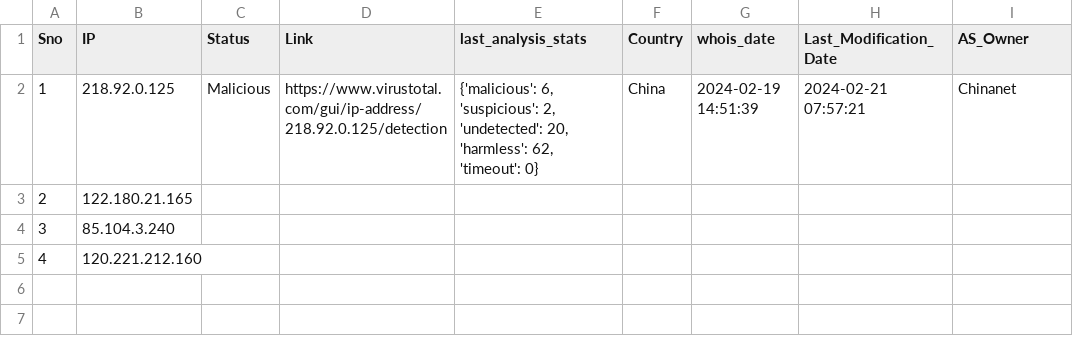
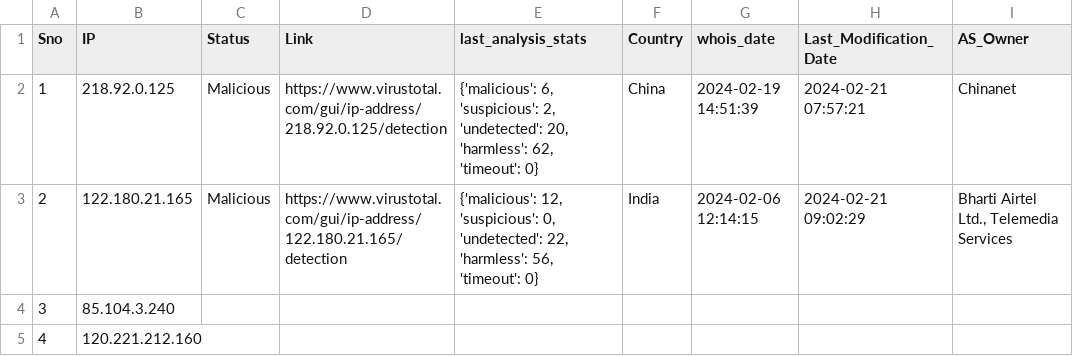
Before and after one commit to ProSehran/testing, a CSV file: 5.csv, drawn as a sheet.

Commit message:
Update file with new data

```diff
--- a/5.csv
+++ b/5.csv
@@ -2,3 +2,3 @@ Sno,IP,Status,Link,last_analysis_stats,Country,whois_date,Last_Modification_Date
 1,218.92.0.125,Malicious,https://www.virustotal.com/gui/ip-address/218.92.0.125/detection,"{'malicious': 6, 'suspicious': 2, 'undetected': 20, 'harmless': 62, 'timeout': 0}",China,2024-02-19 14:51:39,2024-02-21 07:57:21,Chinanet
-2,122.180.21.165,,,,,,,
+2,122.180.21.165,Malicious,https://www.virustotal.com/gui/ip-address/122.180.21.165/detection,"{'malicious': 12, 'suspicious': 0, 'undetected': 22, 'harmless': 56, 'timeout': 0}",India,2024-02-06 12:14:15,2024-02-21 09:02:29,"Bharti Airtel Ltd., Telemedia Services"
 3,85.104.3.240,,,,,,,
```
